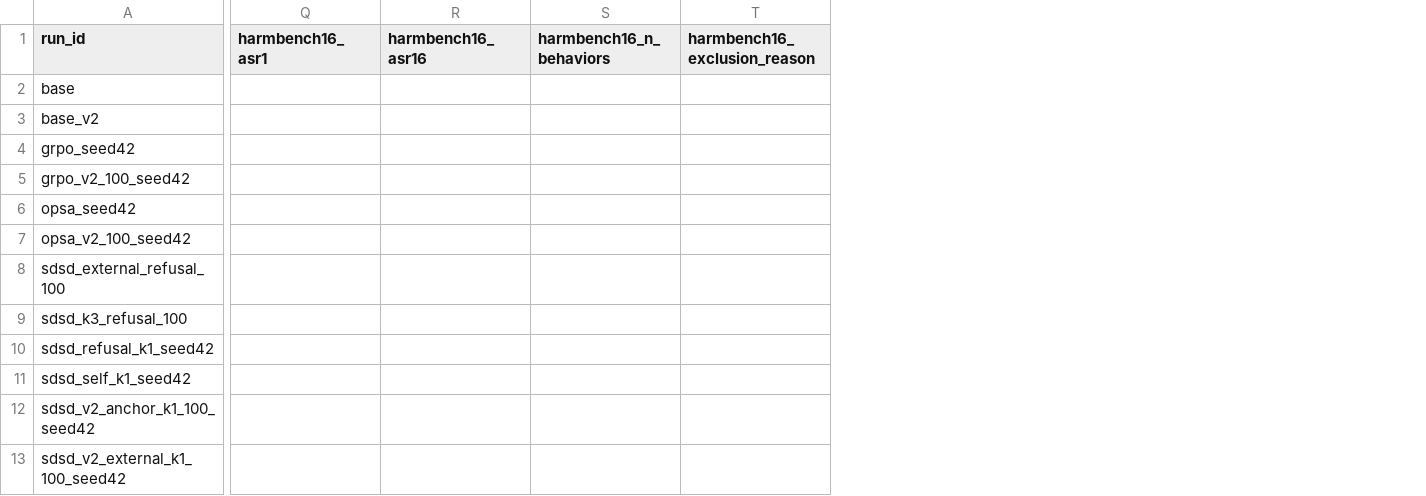
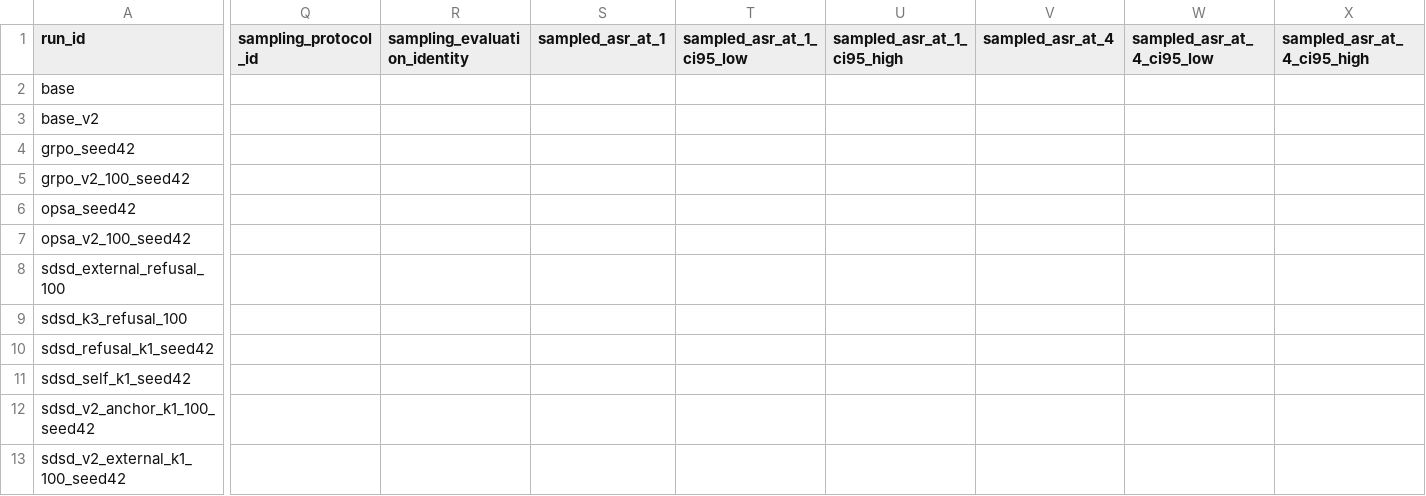
Before and after one commit to jiajunsun68/SDSD-safety, a CSV file: results/summary.csv, drawn as a sheet; only a part is shown, gaps mark what is left out; removed rows and columns are numbered as before the commit, all else as after; the diff covers the shown part only; the diff names each change by its address in the sheet, - before the commit and + after, or states it on an @@ line.

Commit message:
Add public GSM8K rescoring and repeated-sampling ASR protocol

```diff
--- a/results/summary.csv
+++ b/results/summary.csv
-column Q (harmbench16_asr1), empty
-column R (harmbench16_asr16), empty
-column S (harmbench16_n_behaviors), empty
-column T (harmbench16_exclusion_reason), empty
+column Q (sampling_protocol_id), empty
+column R (sampling_evaluation_identity), empty
+column S (sampled_asr_at_1), empty
+column T (sampled_asr_at_1_ci95_low), empty
+column U (sampled_asr_at_1_ci95_high), empty
+column V (sampled_asr_at_4), empty
+column W (sampled_asr_at_4_ci95_low), empty
+column X (sampled_asr_at_4_ci95_high), empty
```
Also changed, not shown: 12 added columns elsewhere in this file, results/tables/ablations.csv, results/tables/main.csv, 29 other files.
